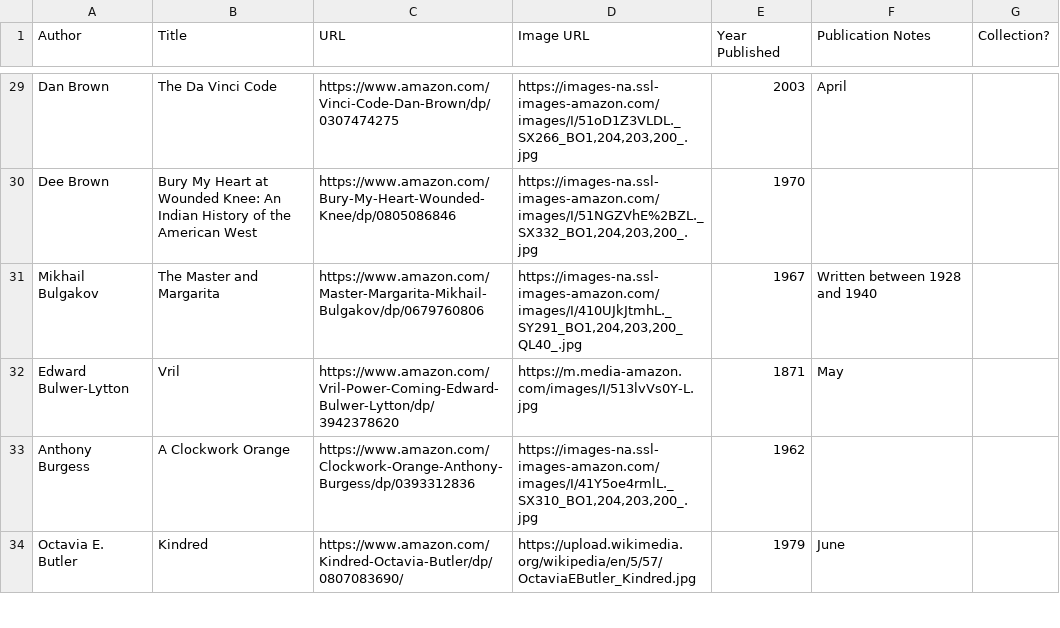
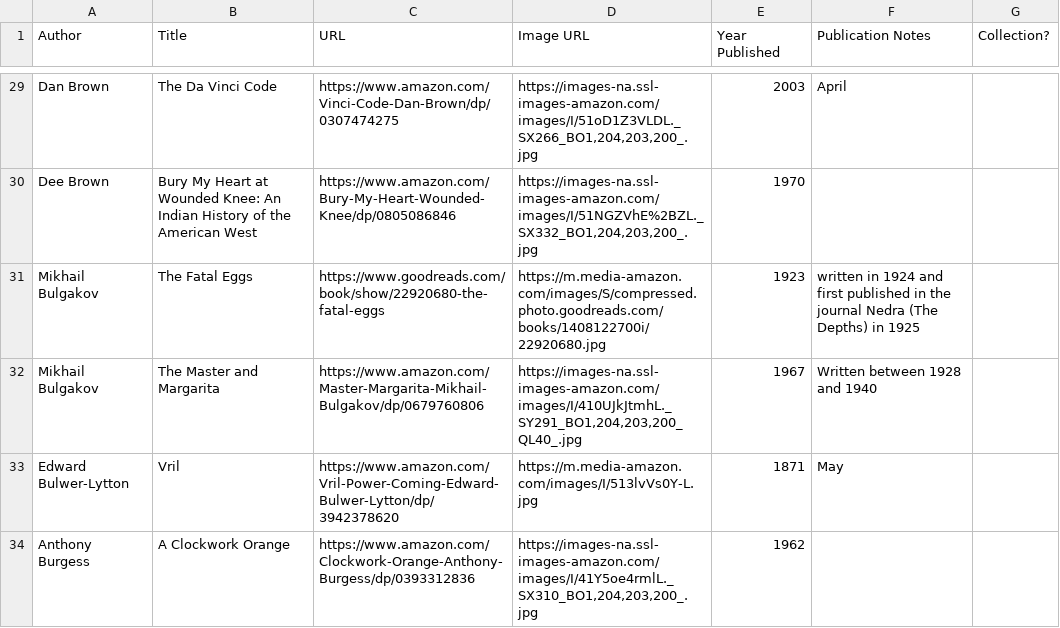
Before and after one commit to eio/books, a CSV file: data/books.csv, drawn as a sheet; only a part is shown, gaps mark what is left out; the shorter side is filled out with more unchanged rows; the diff names each change by its address in the sheet, - before the commit and + after, or states it on an @@ line.

Commit message:
[retroactive] The Fatal Eggs by Mikhail Bulgakov

```diff
--- a/data/books.csv
+++ b/data/books.csv
+row 31: Mikhail Bulgakov | The Fatal Eggs | https://www.goodreads.com/book/show/22920680-the-fatal-eggs | https://m.media-amazon.com/images/S/compressed.photo.goodreads.com/books/1408122700i/22920680.jpg | 1923 | written in 1924 and first published in the journal Nedra (The Depths) in 1925
```
Also changed, not shown: 1 other file.
